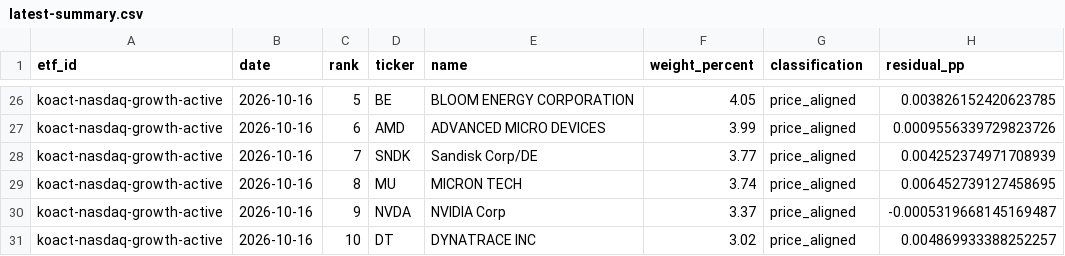
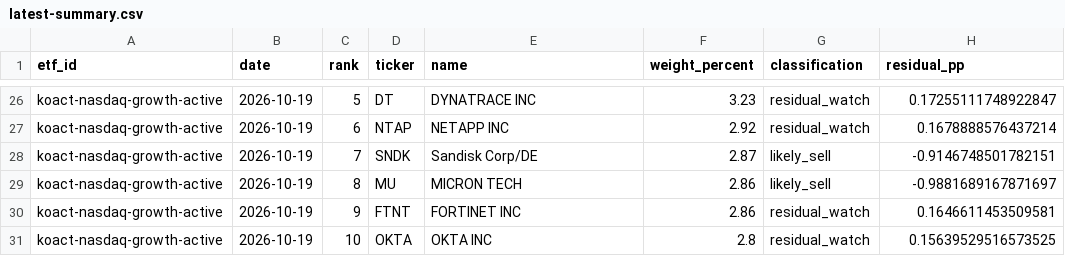
Before and after one commit to SonChangGi/etf-tracking, a CSV file: data/latest-summary.csv, drawn as a sheet; only a part is shown, gaps mark what is left out; the diff covers the shown part only; the diff names each change by its address in the sheet, - before the commit and + after, or states it on an @@ line.

```diff
--- a/data/latest-summary.csv
+++ b/data/latest-summary.csv
-B26:B31 (date): 2026-10-16
+B26:B31 (date): 2026-10-19
-D26 (ticker): BE
+D26 (ticker): DT
-E26 (name): BLOOM ENERGY CORPORATION
+E26 (name): DYNATRACE INC
-F26 (weight_percent): 4.05
+F26 (weight_percent): 3.23
-G26:G27 (classification): price_aligned
+G26:G27 (classification): residual_watch
-H26 (residual_pp): 0.003826152420623785
+H26 (residual_pp): 0.17255111748922847
-D27 (ticker): AMD
+D27 (ticker): NTAP
-E27 (name): ADVANCED MICRO DEVICES
+E27 (name): NETAPP INC
-F27 (weight_percent): 3.99
+F27 (weight_percent): 2.92
-H27 (residual_pp): 0.0009556339729823726
+H27 (residual_pp): 0.1678888576437214
-F28 (weight_percent): 3.77
+F28 (weight_percent): 2.87
-G28:G29 (classification): price_aligned
+G28:G29 (classification): likely_sell
-H28 (residual_pp): 0.004252374971708939
+H28 (residual_pp): -0.9146748501782151
-F29 (weight_percent): 3.74
+F29 (weight_percent): 2.86
-H29 (residual_pp): 0.006452739127458695
+H29 (residual_pp): -0.9881689167871697
-D30 (ticker): NVDA
+D30 (ticker): FTNT
-E30 (name): NVIDIA Corp
+E30 (name): FORTINET INC
-F30 (weight_percent): 3.37
+F30 (weight_percent): 2.86
-G30:G31 (classification): price_aligned
+G30:G31 (classification): residual_watch
-H30 (residual_pp): -0.0005319668145169487
+H30 (residual_pp): 0.1646611453509581
-D31 (ticker): DT
+D31 (ticker): OKTA
-E31 (name): DYNATRACE INC
+E31 (name): OKTA INC
-F31 (weight_percent): 3.02
+F31 (weight_percent): 2.8
-H31 (residual_pp): 0.004869933388252257
+H31 (residual_pp): 0.15639529516573525
```
Also changed, not shown: 2 added rows, 2 removed rows and 76 edited cells elsewhere in this file, 9 other files.
